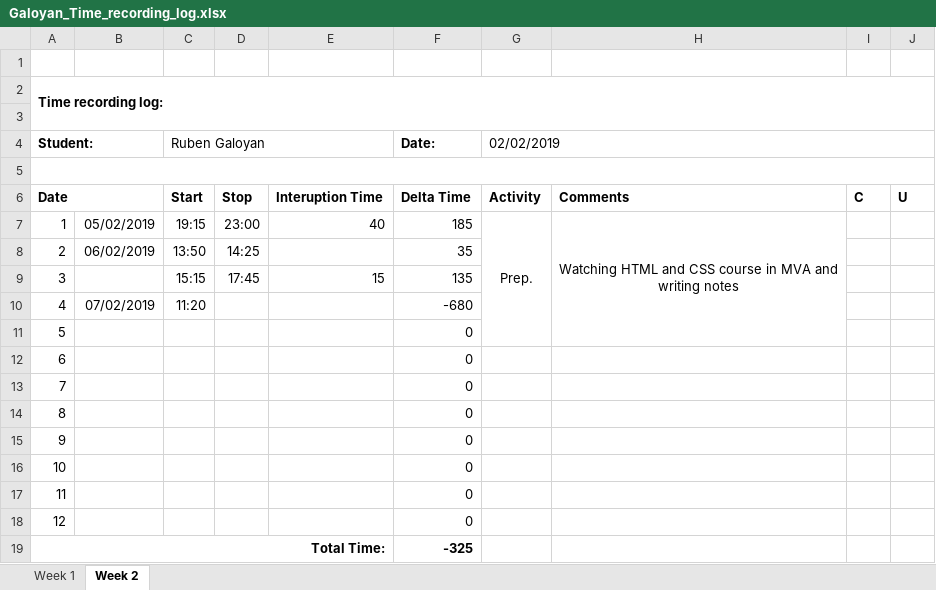
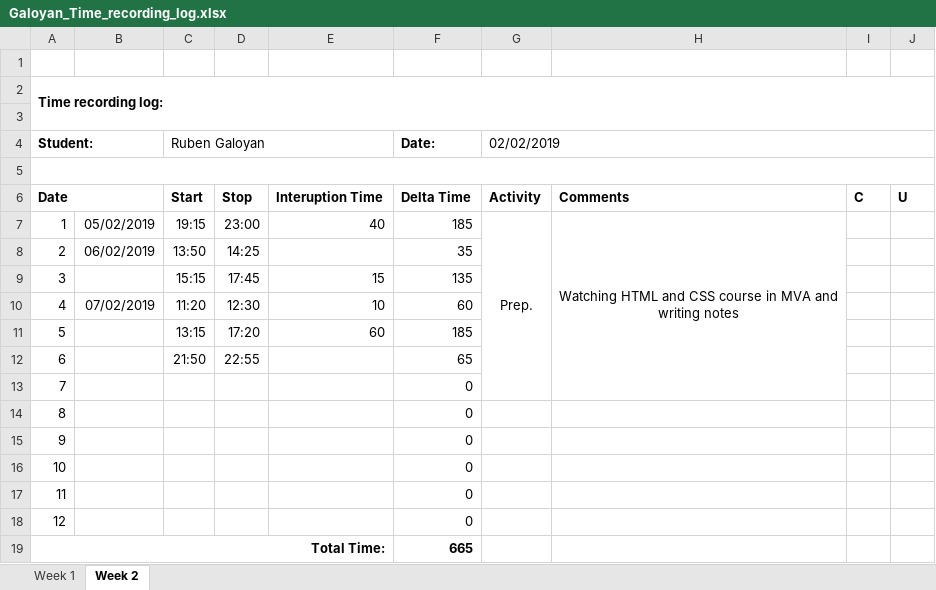
Before and after one commit to AllHaif/ISA2, an Excel workbook: Galoyan_Time_recording_log.xlsx, sheet Week 2, drawn as a sheet; values as stored, in another font and other column widths than the file's, no borders; the diff names each change by its address in the sheet, - before the commit and + after, or states it on an @@ line.

Commit message:
Log update

```diff
--- a/Galoyan_Time_recording_log.xlsx (sheet Week 2)
+++ b/Galoyan_Time_recording_log.xlsx (sheet Week 2)
-G7:G11 merged
+G7:G13 merged
-H7:H11 merged
+H7:H13 merged
-D10: (empty)
+D10: 12:30
-E10: (empty)
+E10: 10
-F10 (Date:): -680
+F10 (Date:): 60
-C11 (Ruben Galoyan): (empty)
+C11 (Ruben Galoyan): 13:15
-D11: (empty)
+D11: 17:20
-E11: (empty)
+E11: 60
-F11 (Date:): 0
+F11 (Date:): 185
-C12 (Ruben Galoyan): (empty)
+C12 (Ruben Galoyan): 21:50
-D12: (empty)
+D12: 22:55
-F12 (Date:): 0
+F12 (Date:): 65
-F19 (Date:): -325
+F19 (Date:): 665
```
